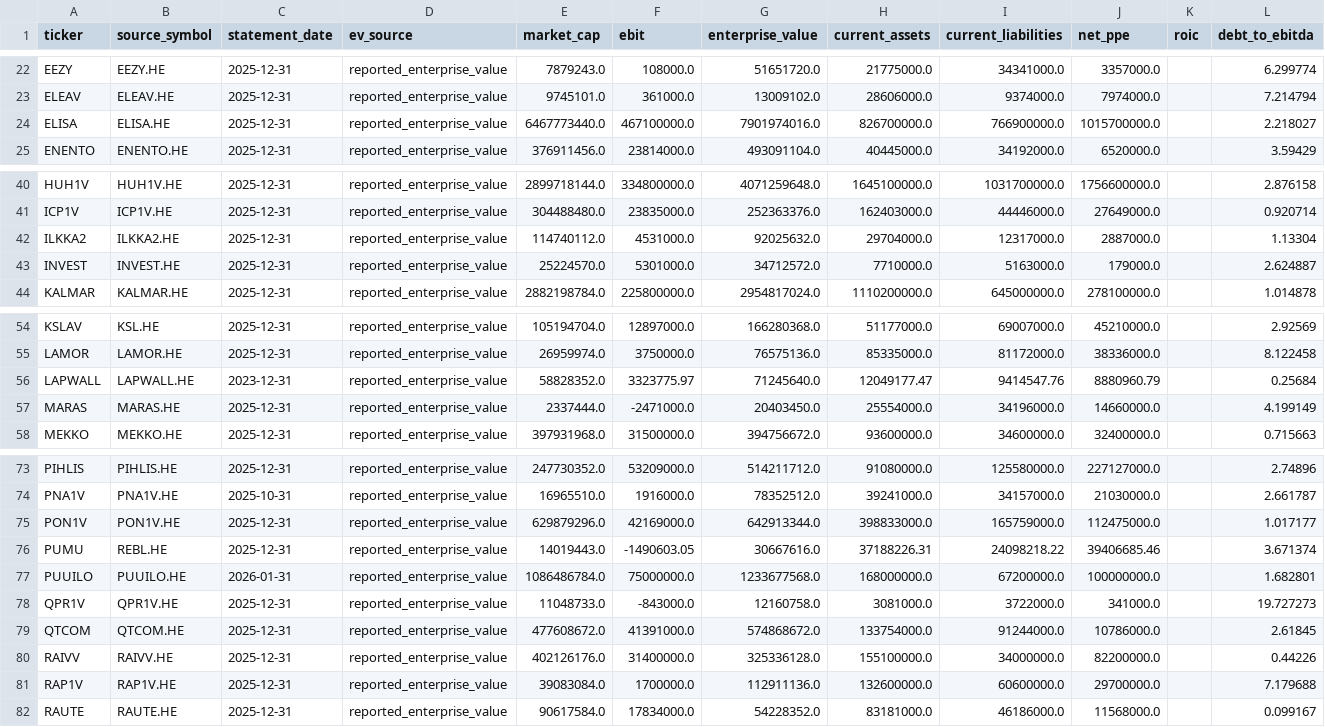
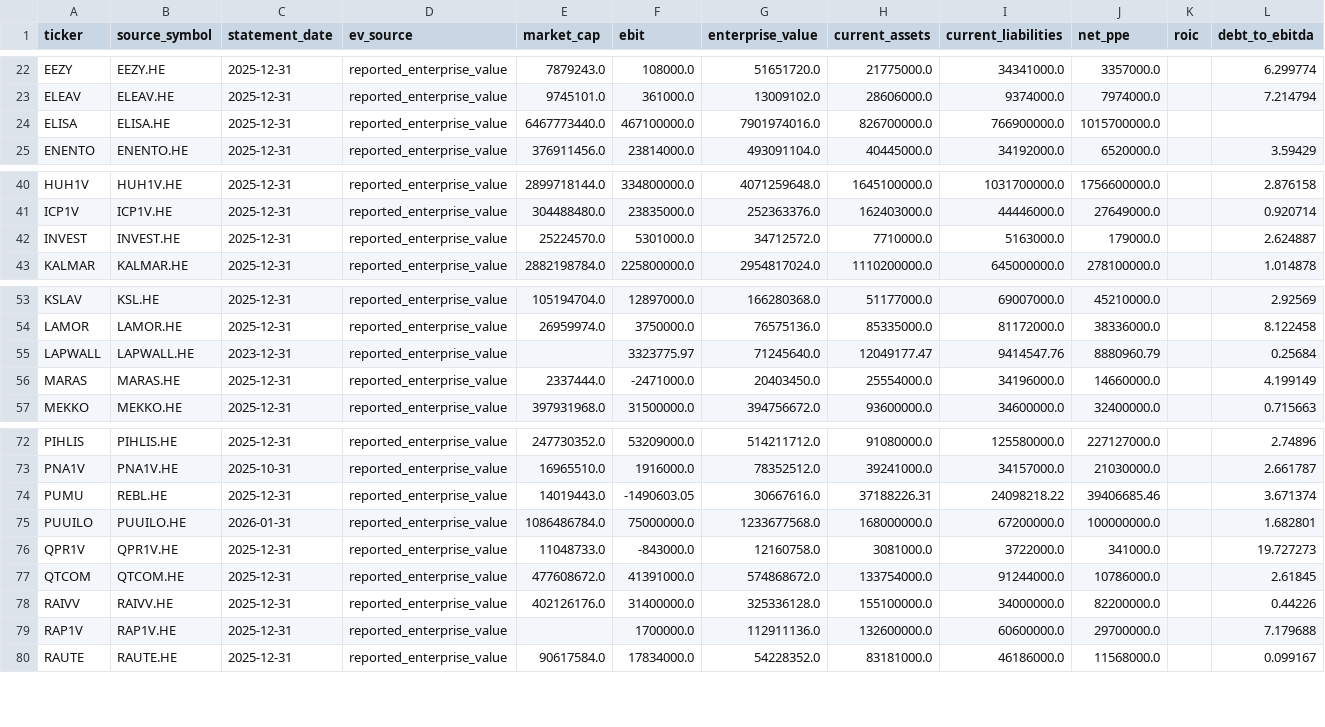
Before and after one commit to hiqporoid/Magicformula-suomi, a CSV file: python_pipeline/data/financials.csv, drawn as a sheet; only a part is shown, gaps mark what is left out; the diff covers the shown part only.

```diff
--- a/python_pipeline/data/financials.csv
+++ b/python_pipeline/data/financials.csv
@@ -23,3 +23,3 @@ EEZY,EEZY.HE,2025-12-31,reported_enterprise_value,7879243.0,108000.0,51651720.0,
 ELEAV,ELEAV.HE,2025-12-31,reported_enterprise_value,9745101.0,361000.0,13009102.0,28606000.0,9374000.0,7974000.0,,7.214794
-ELISA,ELISA.HE,2025-12-31,reported_enterprise_value,6467773440.0,467100000.0,7901974016.0,826700000.0,766900000.0,1015700000.0,,2.218027
+ELISA,ELISA.HE,2025-12-31,reported_enterprise_value,6467773440.0,467100000.0,7901974016.0,826700000.0,766900000.0,1015700000.0,,
 ENENTO,ENENTO.HE,2025-12-31,reported_enterprise_value,376911456.0,23814000.0,493091104.0,40445000.0,34192000.0,6520000.0,,3.59429
@@ -41,3 +41,2 @@ HUH1V,HUH1V.HE,2025-12-31,reported_enterprise_value,2899718144.0,334800000.0,407
 ICP1V,ICP1V.HE,2025-12-31,reported_enterprise_value,304488480.0,23835000.0,252363376.0,162403000.0,44446000.0,27649000.0,,0.920714
-ILKKA2,ILKKA2.HE,2025-12-31,reported_enterprise_value,114740112.0,4531000.0,92025632.0,29704000.0,12317000.0,2887000.0,,1.13304
 INVEST,INVEST.HE,2025-12-31,reported_enterprise_value,25224570.0,5301000.0,34712572.0,7710000.0,5163000.0,179000.0,,2.624887
@@ -55,3 +54,3 @@ KSLAV,KSL.HE,2025-12-31,reported_enterprise_value,105194704.0,12897000.0,1662803
 LAMOR,LAMOR.HE,2025-12-31,reported_enterprise_value,26959974.0,3750000.0,76575136.0,85335000.0,81172000.0,38336000.0,,8.122458
-LAPWALL,LAPWALL.HE,2023-12-31,reported_enterprise_value,58828352.0,3323775.97,71245640.0,12049177.47,9414547.76,8880960.79,,0.25684
+LAPWALL,LAPWALL.HE,2023-12-31,reported_enterprise_value,,3323775.97,71245640.0,12049177.47,9414547.76,8880960.79,,0.25684
 MARAS,MARAS.HE,2025-12-31,reported_enterprise_value,2337444.0,-2471000.0,20403450.0,25554000.0,34196000.0,14660000.0,,4.199149
@@ -74,3 +73,2 @@ PIHLIS,PIHLIS.HE,2025-12-31,reported_enterprise_value,247730352.0,53209000.0,514
 PNA1V,PNA1V.HE,2025-10-31,reported_enterprise_value,16965510.0,1916000.0,78352512.0,39241000.0,34157000.0,21030000.0,,2.661787
-PON1V,PON1V.HE,2025-12-31,reported_enterprise_value,629879296.0,42169000.0,642913344.0,398833000.0,165759000.0,112475000.0,,1.017177
 PUMU,REBL.HE,2025-12-31,reported_enterprise_value,14019443.0,-1490603.05,30667616.0,37188226.31,24098218.22,39406685.46,,3.671374
@@ -80,3 +78,3 @@ QTCOM,QTCOM.HE,2025-12-31,reported_enterprise_value,477608672.0,41391000.0,57486
 RAIVV,RAIVV.HE,2025-12-31,reported_enterprise_value,402126176.0,31400000.0,325336128.0,155100000.0,34000000.0,82200000.0,,0.44226
-RAP1V,RAP1V.HE,2025-12-31,reported_enterprise_value,39083084.0,1700000.0,112911136.0,132600000.0,60600000.0,29700000.0,,7.179688
+RAP1V,RAP1V.HE,2025-12-31,reported_enterprise_value,,1700000.0,112911136.0,132600000.0,60600000.0,29700000.0,,7.179688
 RAUTE,RAUTE.HE,2025-12-31,reported_enterprise_value,90617584.0,17834000.0,54228352.0,83181000.0,46186000.0,11568000.0,,0.099167
```
Also changed, not shown: 1 edited cell elsewhere in this file, 1 other file.
